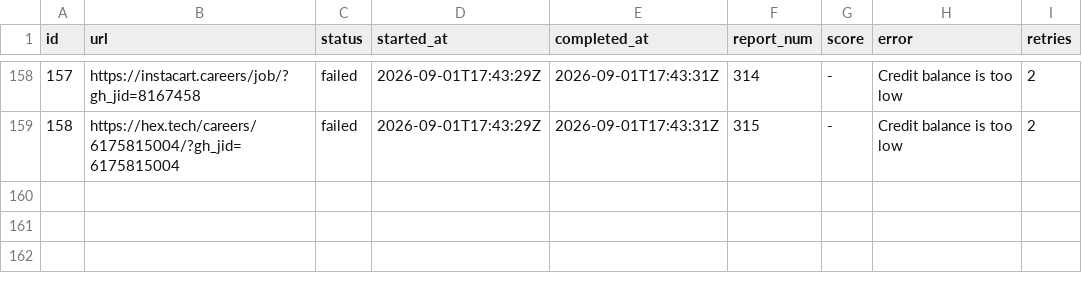
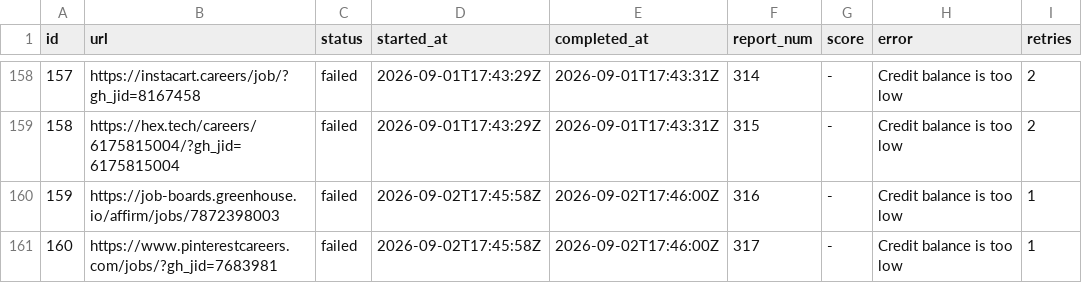
Before and after one commit to snigdhagaddam94/WorldOfAI, a TSV file: CareerOps/batch/batch-state.tsv, drawn as a sheet; only a part is shown, gaps mark what is left out; the diff names each change by its address in the sheet, - before the commit and + after, or states it on an @@ line.

```diff
--- a/CareerOps/batch/batch-state.tsv
+++ b/CareerOps/batch/batch-state.tsv
+row 160: 159 | https://job-boards.greenhouse.io/affirm/jobs/7872398003 | failed | 2026-09-02T17:45:58Z | 2026-09-02T17:46:00Z | 316 | - | Credit balance is too low | 1
+row 161: 160 | https://www.pinterestcareers.com/jobs/?gh_jid=7683981 | failed | 2026-09-02T17:45:58Z | 2026-09-02T17:46:00Z | 317 | - | Credit balance is too low | 1
```
Also changed, not shown: CareerOps/batch/batch-input.tsv, CareerOps/data/scan-history.tsv, 1 other file.
